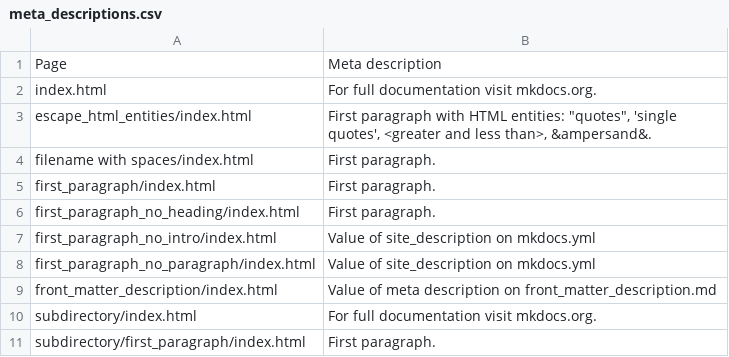
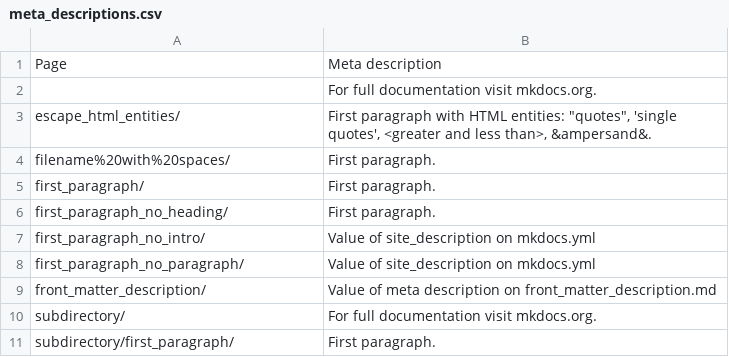
Before and after one commit to prcr/mkdocs-meta-descriptions-plugin, a CSV file: meta_descriptions.csv, drawn as a sheet.

```diff
--- a/meta_descriptions.csv
+++ b/meta_descriptions.csv
@@ -1,11 +1,11 @@
 Page,Meta description
-index.html,For full documentation visit mkdocs.org.
-escape_html_entities/index.html,"First paragraph with HTML entities: ""quotes"", 'single quotes', <greater and less than>, &ampersand&."
-filename with spaces/index.html,First paragraph.
-first_paragraph/index.html,First paragraph.
-first_paragraph_no_heading/index.html,First paragraph.
-first_paragraph_no_intro/index.html,Value of site_description on mkdocs.yml
-first_paragraph_no_paragraph/index.html,Value of site_description on mkdocs.yml
-front_matter_description/index.html,Value of meta description on front_matter_description.md
-subdirectory/index.html,For full documentation visit mkdocs.org.
-subdirectory/first_paragraph/index.html,First paragraph.
+,For full documentation visit mkdocs.org.
+escape_html_entities/,"First paragraph with HTML entities: ""quotes"", 'single quotes', <greater and less than>, &ampersand&."
+filename%20with%20spaces/,First paragraph.
+first_paragraph/,First paragraph.
+first_paragraph_no_heading/,First paragraph.
+first_paragraph_no_intro/,Value of site_description on mkdocs.yml
+first_paragraph_no_paragraph/,Value of site_description on mkdocs.yml
+front_matter_description/,Value of meta description on front_matter_description.md
+subdirectory/,For full documentation visit mkdocs.org.
+subdirectory/first_paragraph/,First paragraph.
```
Also changed, not shown: 1 other file.
